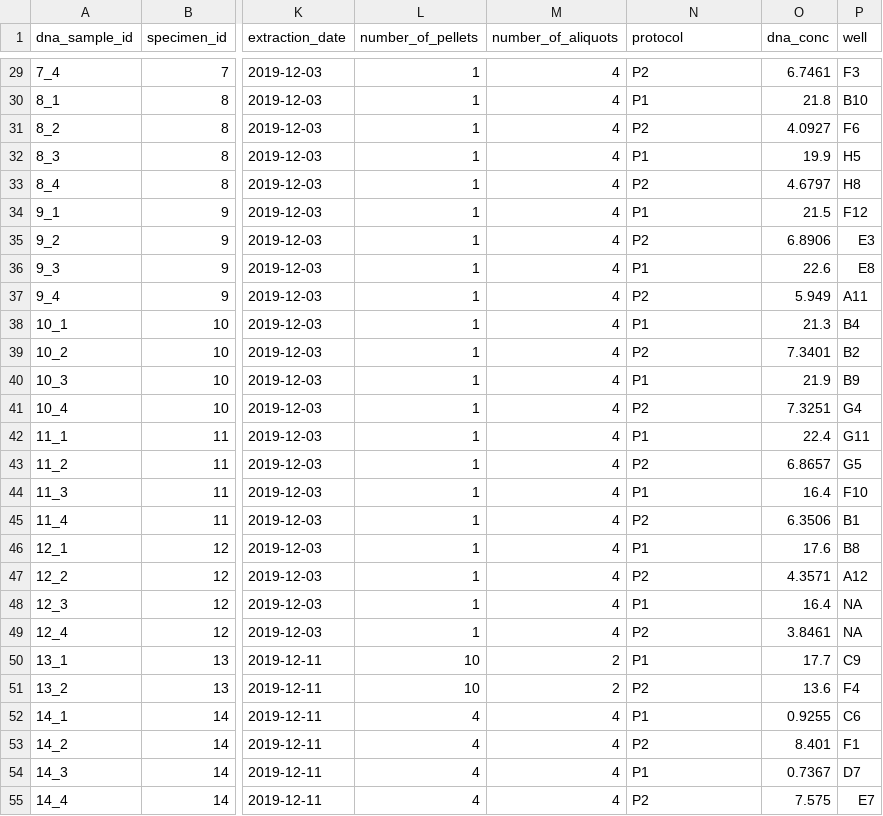
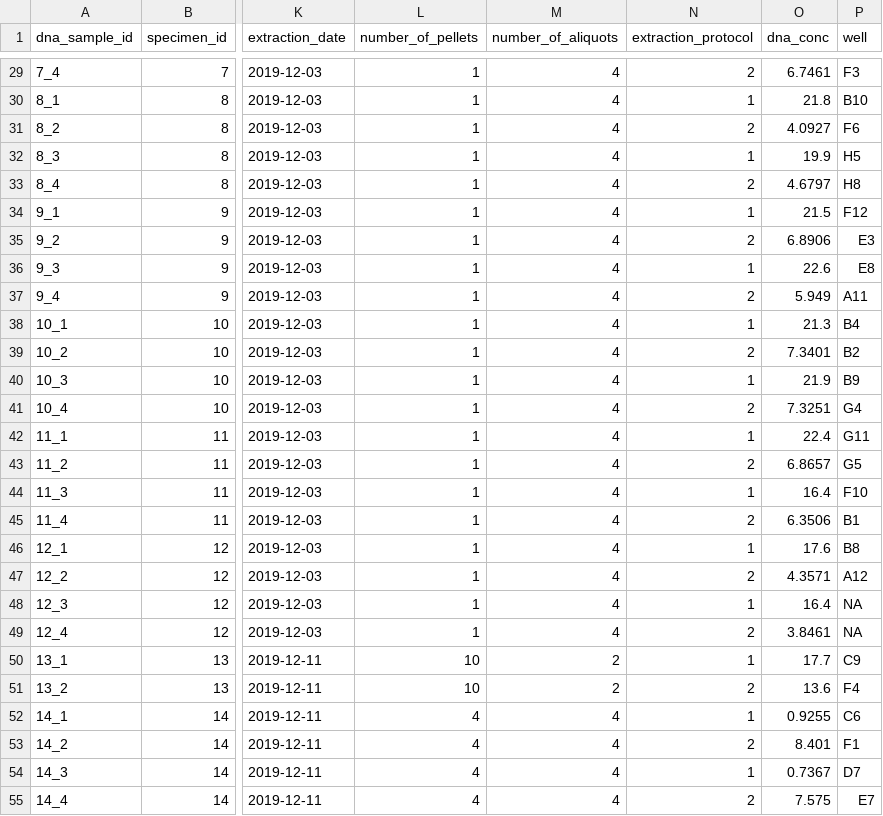
Before and after one commit to mikemc/vivo-vitro, a CSV file: sample-data/dna-sample-data.csv, drawn as a sheet; only a part is shown, gaps mark what is left out; the diff covers the shown part only; the diff names each change by its address in the sheet, - before the commit and + after, or states it on an @@ line.

```diff
--- a/sample-data/dna-sample-data.csv
+++ b/sample-data/dna-sample-data.csv
-N1: protocol
+N1: extraction_protocol
-N29 (extraction_protocol): P2
+N29 (extraction_protocol): 2
-N30 (extraction_protocol): P1
+N30 (extraction_protocol): 1
-N31 (extraction_protocol): P2
+N31 (extraction_protocol): 2
-N32 (extraction_protocol): P1
+N32 (extraction_protocol): 1
-N33 (extraction_protocol): P2
+N33 (extraction_protocol): 2
-N34 (extraction_protocol): P1
+N34 (extraction_protocol): 1
-N35 (extraction_protocol): P2
+N35 (extraction_protocol): 2
-N36 (extraction_protocol): P1
+N36 (extraction_protocol): 1
-N37 (extraction_protocol): P2
+N37 (extraction_protocol): 2
-N38 (extraction_protocol): P1
+N38 (extraction_protocol): 1
-N39 (extraction_protocol): P2
+N39 (extraction_protocol): 2
-N40 (extraction_protocol): P1
+N40 (extraction_protocol): 1
-N41 (extraction_protocol): P2
+N41 (extraction_protocol): 2
-N42 (extraction_protocol): P1
+N42 (extraction_protocol): 1
-N43 (extraction_protocol): P2
+N43 (extraction_protocol): 2
-N44 (extraction_protocol): P1
+N44 (extraction_protocol): 1
-N45 (extraction_protocol): P2
+N45 (extraction_protocol): 2
-N46 (extraction_protocol): P1
+N46 (extraction_protocol): 1
-N47 (extraction_protocol): P2
+N47 (extraction_protocol): 2
-N48 (extraction_protocol): P1
+N48 (extraction_protocol): 1
-N49 (extraction_protocol): P2
+N49 (extraction_protocol): 2
-N50 (extraction_protocol): P1
+N50 (extraction_protocol): 1
-N51 (extraction_protocol): P2
+N51 (extraction_protocol): 2
-N52 (extraction_protocol): P1
+N52 (extraction_protocol): 1
-N53 (extraction_protocol): P2
+N53 (extraction_protocol): 2
-N54 (extraction_protocol): P1
+N54 (extraction_protocol): 1
-N55 (extraction_protocol): P2
+N55 (extraction_protocol): 2
```
Also changed, not shown: 73 edited cells elsewhere in this file, sample-data/dictionary.csv, sample-data/qubit-results.csv, 7 other files.
